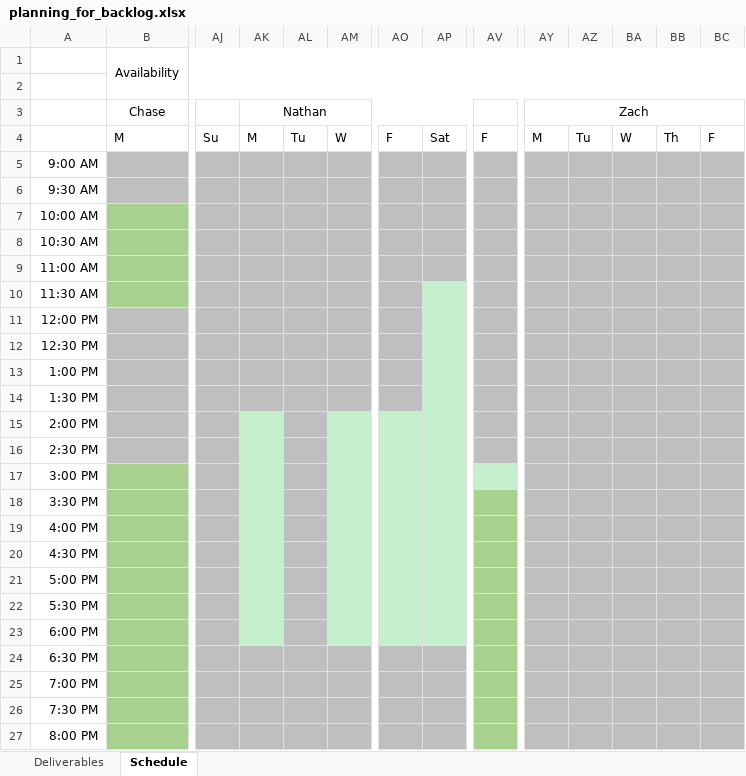
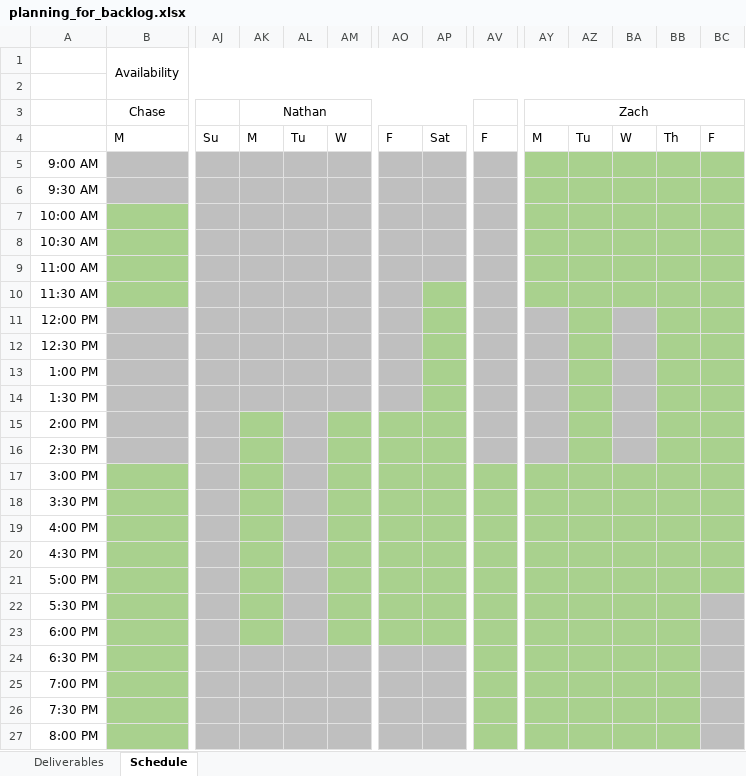
Before and after one commit to BoiseState/dovetail, an Excel workbook: logistics/planning_for_backlog.xlsx, sheet Schedule, drawn as a sheet; only a part is shown, gaps mark what is left out; values as stored, in another font and other column widths than the file's, no borders; the diff names each change by its address in the sheet, - before the commit and + after, or states it on an @@ line.

Commit message:
Adding in my schedule again...

```diff
--- a/logistics/planning_for_backlog.xlsx (sheet Schedule)
+++ b/logistics/planning_for_backlog.xlsx (sheet Schedule)
-AY5:BC10 fill: #BFBFBF
+AY5:BC10 fill: #A9D18E
-AP10:AP14 fill: #C6EFCE
+AP10:AP14 fill: #A9D18E
-AZ11:AZ16 fill: #BFBFBF
+AZ11:AZ16 fill: #A9D18E
-BB11:BC16 fill: #BFBFBF
+BB11:BC16 fill: #A9D18E
-AK15:AK23 fill: #C6EFCE
+AK15:AK23 fill: #A9D18E
-AM15:AM23 fill: #C6EFCE
+AM15:AM23 fill: #A9D18E
-AO15:AP23 fill: #C6EFCE
+AO15:AP23 fill: #A9D18E
-AV17 fill: #C6EFCE
+AV17 fill: #A9D18E
-AY17:BC21 fill: #BFBFBF
+AY17:BC21 fill: #A9D18E
-AY22:BB27 fill: #BFBFBF
+AY22:BB27 fill: #A9D18E
```
